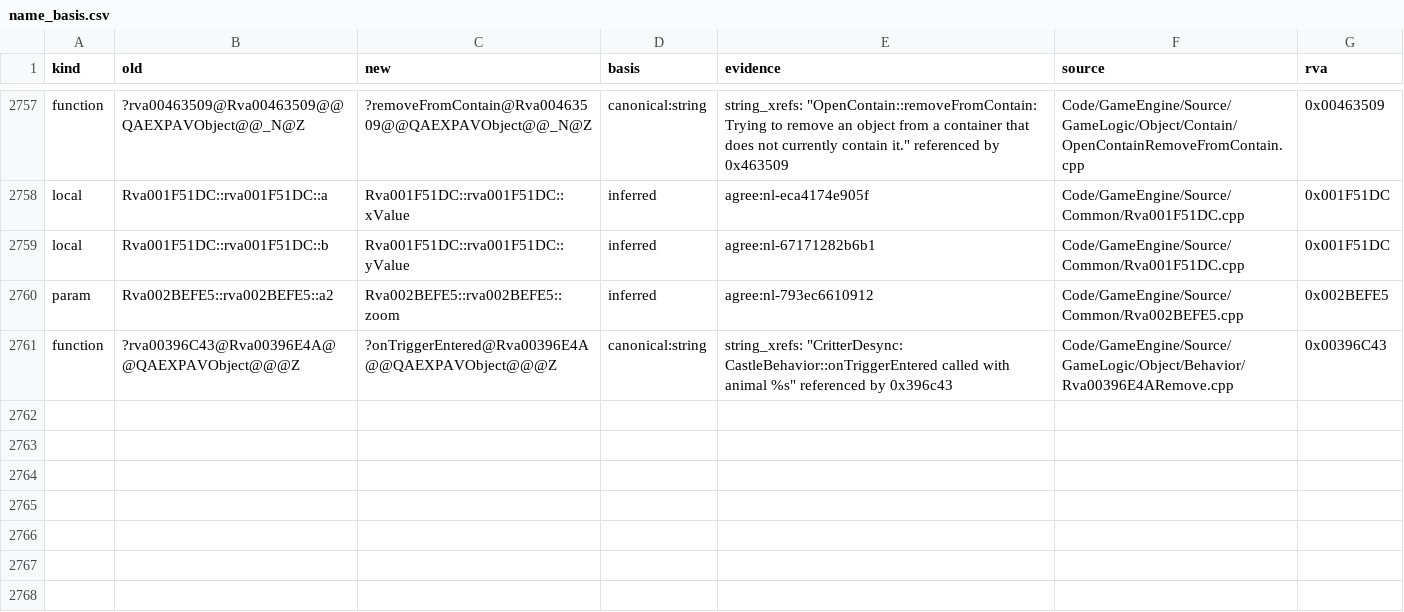
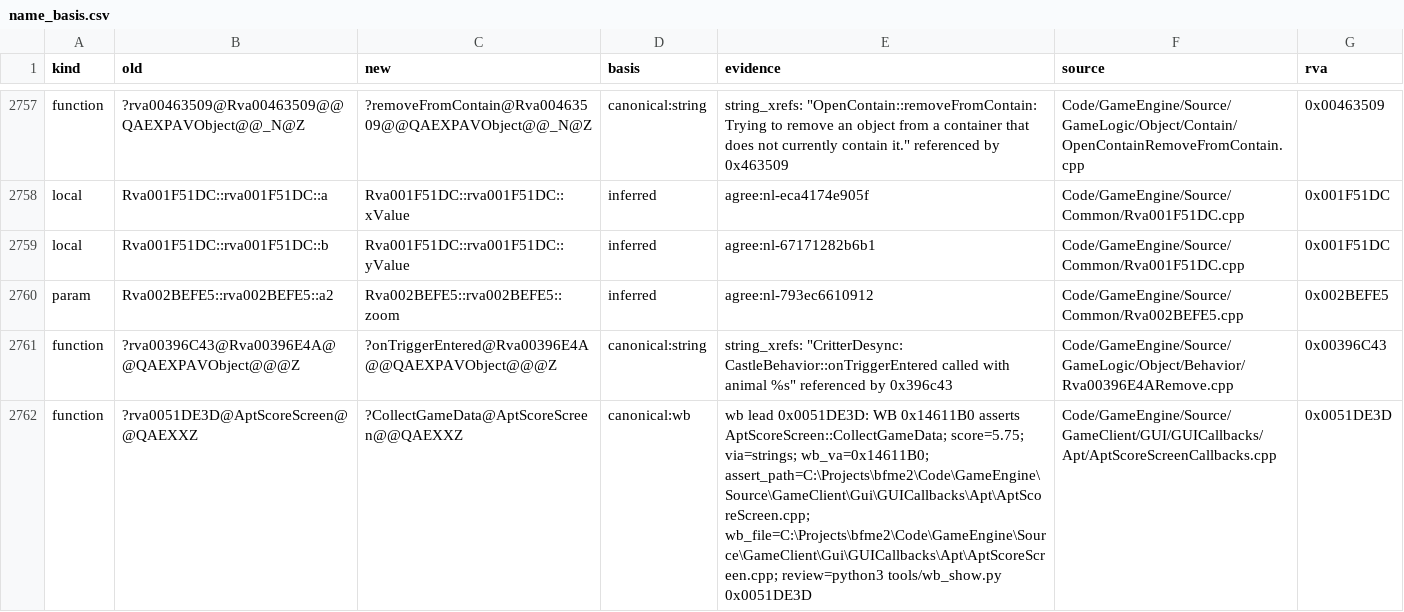
Before and after one commit to McMickey93/Open-BFME-2, a CSV file: reverse/name_basis.csv, drawn as a sheet; only a part is shown, gaps mark what is left out.

```diff
--- a/reverse/name_basis.csv
+++ b/reverse/name_basis.csv
@@ -2761 +2761,2 @@ param,Rva002BEFE5::rva002BEFE5::a2,Rva002BEFE5::rva002BEFE5::zoom,inferred,agree
 function,?rva00396C43@Rva00396E4A@@QAEXPAVObject@@@Z,?onTriggerEntered@Rva00396E4A@@QAEXPAVObject@@@Z,canonical:string,"string_xrefs: ""CritterDesync:  CastleBehavior::onTriggerEntered called with animal %s"" referenced by 0x396c43",Code/GameEngine/Source/GameLogic/Object/Behavior/Rva00396E4ARemove.cpp,0x00396C43
+function,?rva0051DE3D@AptScoreScreen@@QAEXXZ,?CollectGameData@AptScoreScreen@@QAEXXZ,canonical:wb,wb lead 0x0051DE3D: WB 0x14611B0 asserts AptScoreScreen::CollectGameData; score=5.75; via=strings; wb_va=0x14611B0; assert_path=C:\Projects\bfme2\Code\GameEngine\Source\GameClient\Gui\GUICallbacks\Apt\AptScoreScreen.cpp; wb_file=C:\Projects\bfme2\Code\GameEngine\Source\GameClient\Gui\GUICallbacks\Apt\AptScoreScreen.cpp; review=python3 tools/wb_show.py 0x0051DE3D,Code/GameEngine/Source/GameClient/GUI/GUICallbacks/Apt/AptScoreScreenCallbacks.cpp,0x0051DE3D
```
Also changed, not shown: 4 other files.
